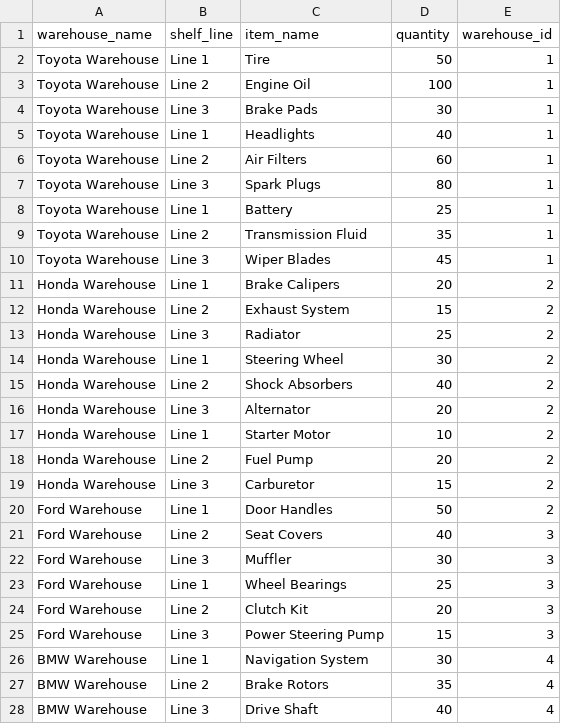
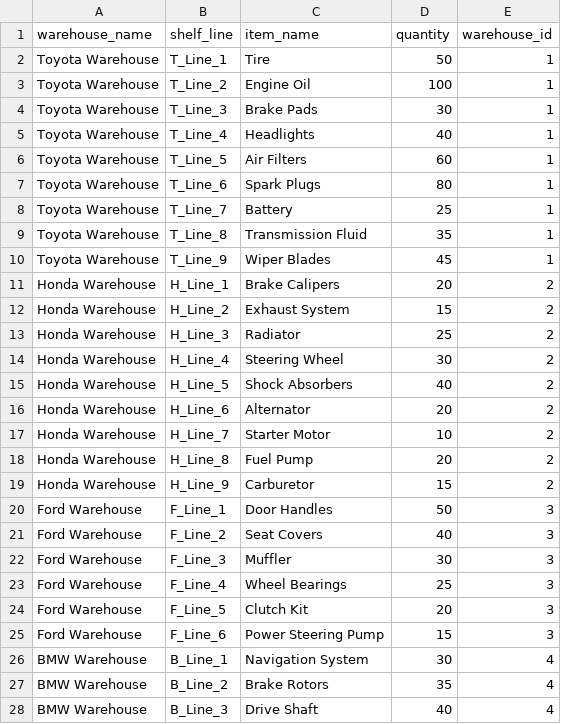
Before and after one commit to ngergely0/Raktar_p, a CSV file: car_parts_inventory.csv, drawn as a sheet; only a part is shown; the diff covers the shown part only.

```diff
--- a/car_parts_inventory.csv
+++ b/car_parts_inventory.csv
@@ -1,28 +1,28 @@
 warehouse_name,shelf_line,item_name,quantity,warehouse_id
-Toyota Warehouse,Line 1,Tire,50,1
-Toyota Warehouse,Line 2,Engine Oil,100,1
-Toyota Warehouse,Line 3,Brake Pads,30,1
-Toyota Warehouse,Line 1,Headlights,40,1
-Toyota Warehouse,Line 2,Air Filters,60,1
-Toyota Warehouse,Line 3,Spark Plugs,80,1
-Toyota Warehouse,Line 1,Battery,25,1
-Toyota Warehouse,Line 2,Transmission Fluid,35,1
-Toyota Warehouse,Line 3,Wiper Blades,45,1
-Honda Warehouse,Line 1,Brake Calipers,20,2
-Honda Warehouse,Line 2,Exhaust System,15,2
-Honda Warehouse,Line 3,Radiator,25,2
-Honda Warehouse,Line 1,Steering Wheel,30,2
-Honda Warehouse,Line 2,Shock Absorbers,40,2
-Honda Warehouse,Line 3,Alternator,20,2
-Honda Warehouse,Line 1,Starter Motor,10,2
-Honda Warehouse,Line 2,Fuel Pump,20,2
-Honda Warehouse,Line 3,Carburetor,15,2
-Ford Warehouse,Line 1,Door Handles,50,2
-Ford Warehouse,Line 2,Seat Covers,40,3
-Ford Warehouse,Line 3,Muffler,30,3
-Ford Warehouse,Line 1,Wheel Bearings,25,3
-Ford Warehouse,Line 2,Clutch Kit,20,3
-Ford Warehouse,Line 3,Power Steering Pump,15,3
-BMW Warehouse,Line 1,Navigation System,30,4
-BMW Warehouse,Line 2,Brake Rotors,35,4
-BMW Warehouse,Line 3,Drive Shaft,40,4
+Toyota Warehouse,T_Line_1,Tire,50,1
+Toyota Warehouse,T_Line_2,Engine Oil,100,1
+Toyota Warehouse,T_Line_3,Brake Pads,30,1
+Toyota Warehouse,T_Line_4,Headlights,40,1
+Toyota Warehouse,T_Line_5,Air Filters,60,1
+Toyota Warehouse,T_Line_6,Spark Plugs,80,1
+Toyota Warehouse,T_Line_7,Battery,25,1
+Toyota Warehouse,T_Line_8,Transmission Fluid,35,1
+Toyota Warehouse,T_Line_9,Wiper Blades,45,1
+Honda Warehouse,H_Line_1,Brake Calipers,20,2
+Honda Warehouse,H_Line_2,Exhaust System,15,2
+Honda Warehouse,H_Line_3,Radiator,25,2
+Honda Warehouse,H_Line_4,Steering Wheel,30,2
+Honda Warehouse,H_Line_5,Shock Absorbers,40,2
+Honda Warehouse,H_Line_6,Alternator,20,2
+Honda Warehouse,H_Line_7,Starter Motor,10,2
+Honda Warehouse,H_Line_8,Fuel Pump,20,2
+Honda Warehouse,H_Line_9,Carburetor,15,2
+Ford Warehouse,F_Line_1,Door Handles,50,3
+Ford Warehouse,F_Line_2,Seat Covers,40,3
+Ford Warehouse,F_Line_3,Muffler,30,3
+Ford Warehouse,F_Line_4,Wheel Bearings,25,3
+Ford Warehouse,F_Line_5,Clutch Kit,20,3
+Ford Warehouse,F_Line_6,Power Steering Pump,15,3
+BMW Warehouse,B_Line_1,Navigation System,30,4
+BMW Warehouse,B_Line_2,Brake Rotors,35,4
+BMW Warehouse,B_Line_3,Drive Shaft,40,4
```
Also changed, not shown: 3 edited cells elsewhere in this file, 3 other files.
